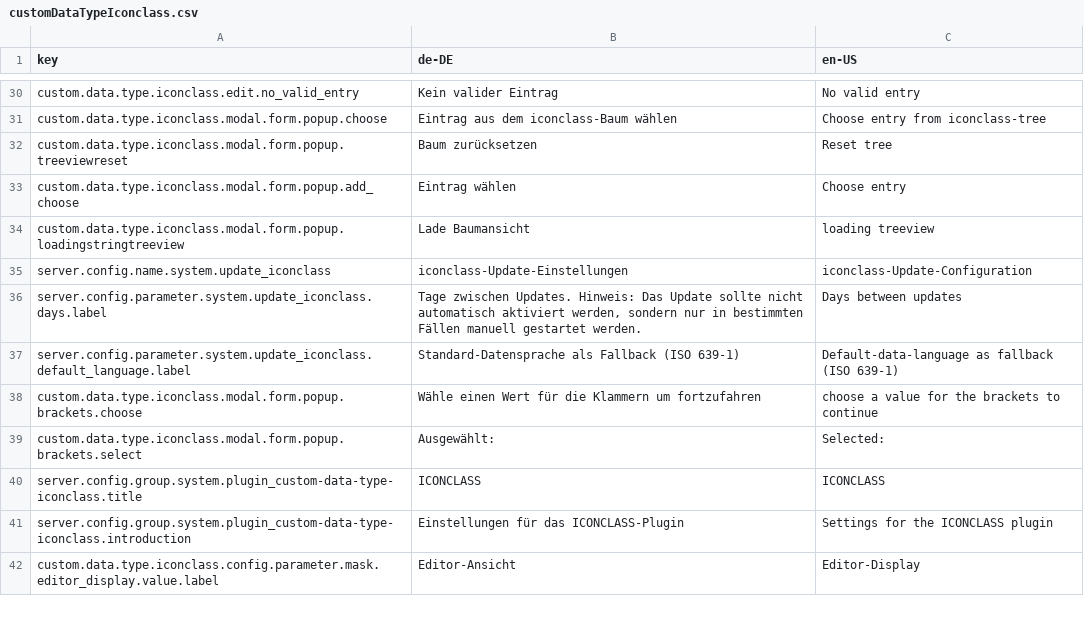
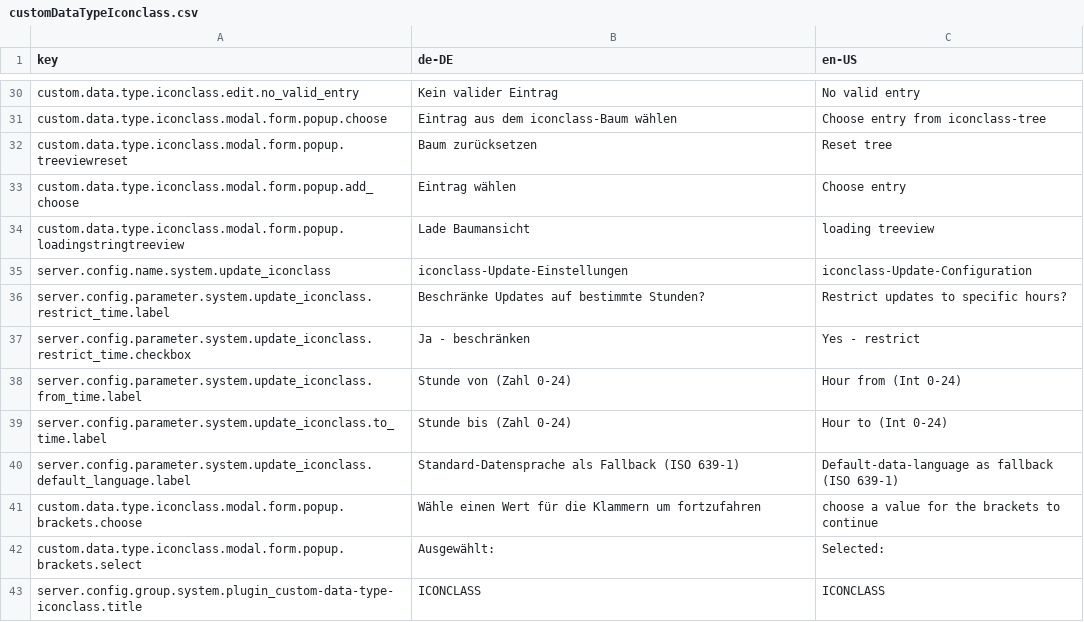
Before and after one commit to programmfabrik/fylr-plugin-custom-data-type-iconclass, a CSV file: l10n/customDataTypeIconclass.csv, drawn as a sheet; only a part is shown, gaps mark what is left out; the shorter side is filled out with more unchanged rows.

Commit message:
add missing localization for time restriction

```diff
--- a/l10n/customDataTypeIconclass.csv
+++ b/l10n/customDataTypeIconclass.csv
@@ -35,3 +35,6 @@ custom.data.type.iconclass.modal.form.popup.loadingstringtreeview,Lade Baumansic
 server.config.name.system.update_iconclass,iconclass-Update-Einstellungen,iconclass-Update-Configuration
-server.config.parameter.system.update_iconclass.days.label,"Tage zwischen Updates. Hinweis: Das Update sollte nicht automatisch aktiviert werden, sondern nur in bestimmten Fällen manuell gestartet werden.",Days between updates
+server.config.parameter.system.update_iconclass.restrict_time.label,Beschränke Updates auf bestimmte Stunden?,Restrict updates to specific hours?
+server.config.parameter.system.update_iconclass.restrict_time.checkbox,Ja - beschränken,Yes - restrict
+server.config.parameter.system.update_iconclass.from_time.label,Stunde von (Zahl 0-24),Hour from (Int 0-24)
+server.config.parameter.system.update_iconclass.to_time.label,Stunde bis (Zahl 0-24),Hour to (Int 0-24)
 server.config.parameter.system.update_iconclass.default_language.label,Standard-Datensprache als Fallback (ISO 639-1),Default-data-language as fallback (ISO 639-1)
```
